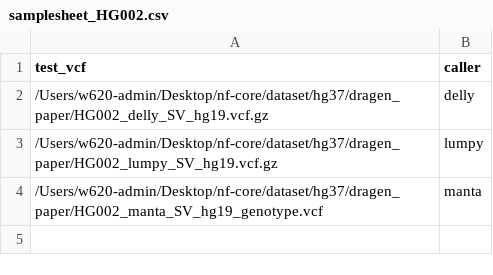
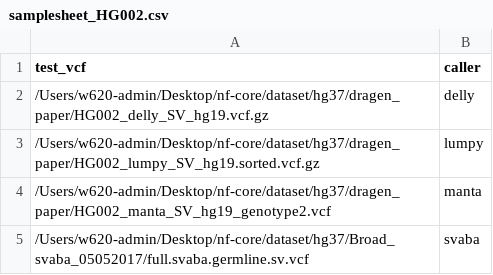
Before and after one commit to nf-core/variantbenchmarking, a CSV file: assets/samplesheet_HG002.csv, drawn as a sheet.

```diff
--- a/assets/samplesheet_HG002.csv
+++ b/assets/samplesheet_HG002.csv
@@ -2,3 +2,4 @@ test_vcf,caller
 "/Users/w620-admin/Desktop/nf-core/dataset/hg37/dragen_paper/HG002_delly_SV_hg19.vcf.gz",delly
-"/Users/w620-admin/Desktop/nf-core/dataset/hg37/dragen_paper/HG002_lumpy_SV_hg19.vcf.gz",lumpy
-"/Users/w620-admin/Desktop/nf-core/dataset/hg37/dragen_paper/HG002_manta_SV_hg19_genotype.vcf",manta
+"/Users/w620-admin/Desktop/nf-core/dataset/hg37/dragen_paper/HG002_lumpy_SV_hg19.sorted.vcf.gz",lumpy
+"/Users/w620-admin/Desktop/nf-core/dataset/hg37/dragen_paper/HG002_manta_SV_hg19_genotype2.vcf",manta
+"/Users/w620-admin/Desktop/nf-core/dataset/hg37/Broad_svaba_05052017/full.svaba.germline.sv.vcf",svaba
```
Also changed, not shown: assets/samplesheet.csv, assets/samplesheet_HG002_hg38.csv, 11 other files.
